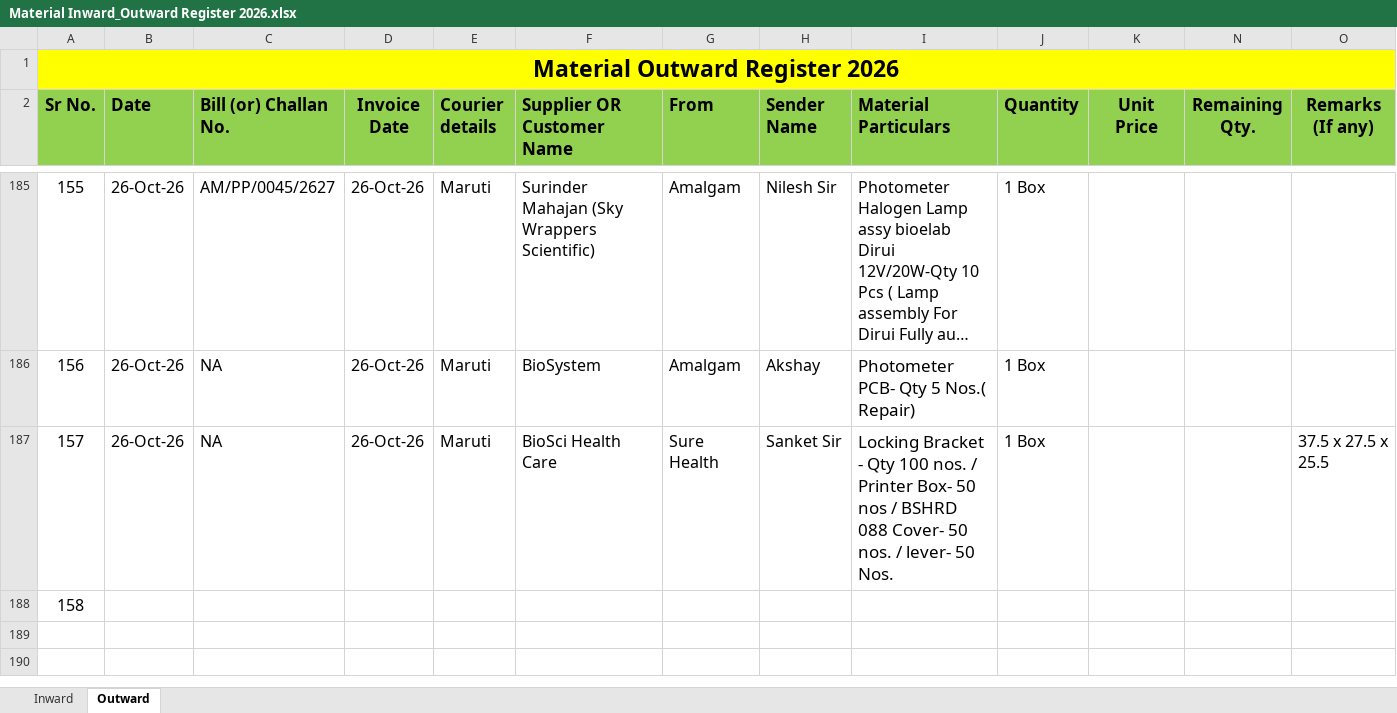
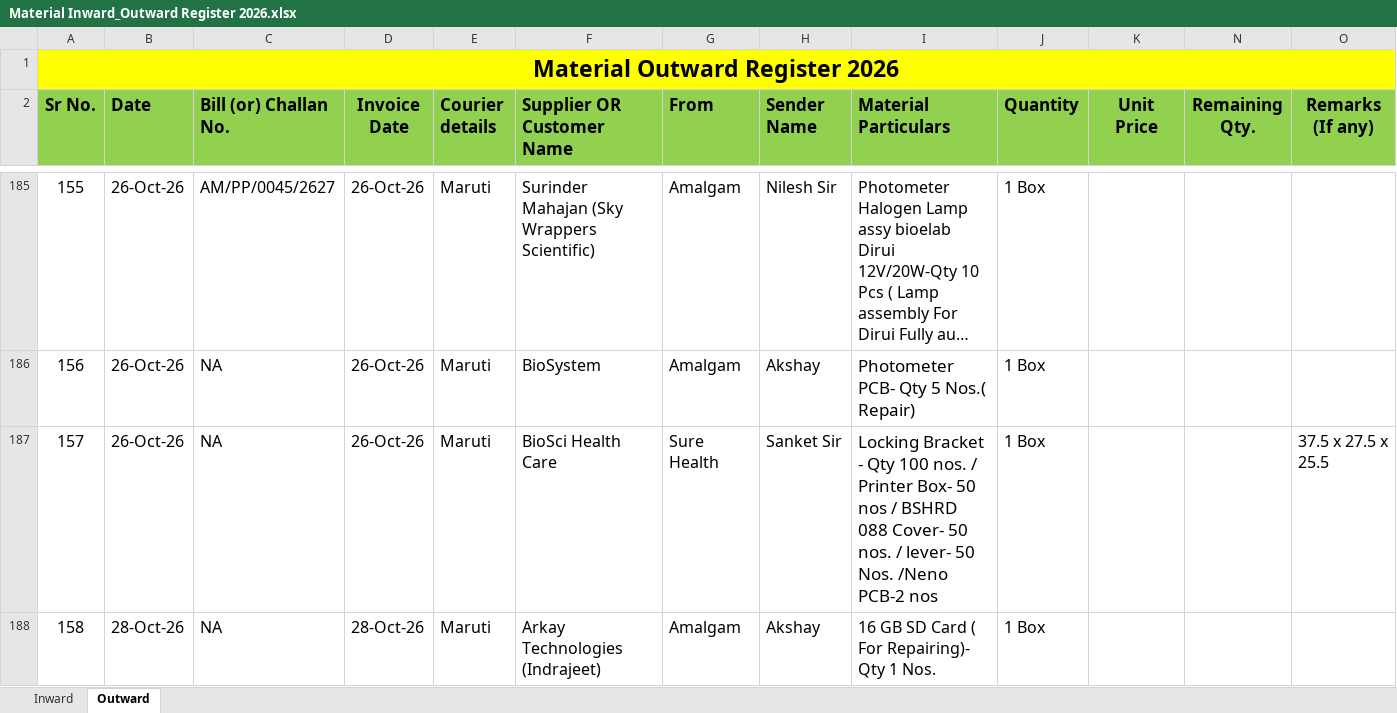
Before and after one commit to Rohidas1974/BioAmalDocument, an Excel workbook: Material Inward_Outward Register 2026.xlsx, sheet Outward, drawn as a sheet; only a part is shown, gaps mark what is left out; long unchanged cells end in …; values as stored, in another font and other column widths than the file's, no borders; the diff names each change by its address in the sheet, - before the commit and + after, or states it on an @@ line.

```diff
--- a/Material Inward_Outward Register 2026.xlsx (sheet Outward)
+++ b/Material Inward_Outward Register 2026.xlsx (sheet Outward)
-I187 (Material Particulars): …50 Nos.
+I187 (Material Particulars): …50 Nos. /Neno PCB-2 nos
-B188 (Date): (empty)
+B188 (Date): 28-Oct-26
-C188 (Bill (or) Challan No.): (empty)
+C188 (Bill (or) Challan No.): NA
-D188 (Invoice Date): (empty)
+D188 (Invoice Date): 28-Oct-26
-E188 (Courier details): (empty)
+E188 (Courier details): Maruti
-F188 (Supplier OR Customer Name): (empty)
+F188 (Supplier OR Customer Name): Arkay Technologies (Indrajeet)
-G188 (From): (empty)
+G188 (From): Amalgam
-H188 (Sender Name): (empty)
+H188 (Sender Name): Akshay
-I188 (Material Particulars): (empty)
+I188 (Material Particulars): 16 GB SD Card ( For Repairing)- Qty 1 Nos.
-J188 (Quantity): (empty)
+J188 (Quantity): 1 Box
```
Also changed, not shown: sheet Inward.
